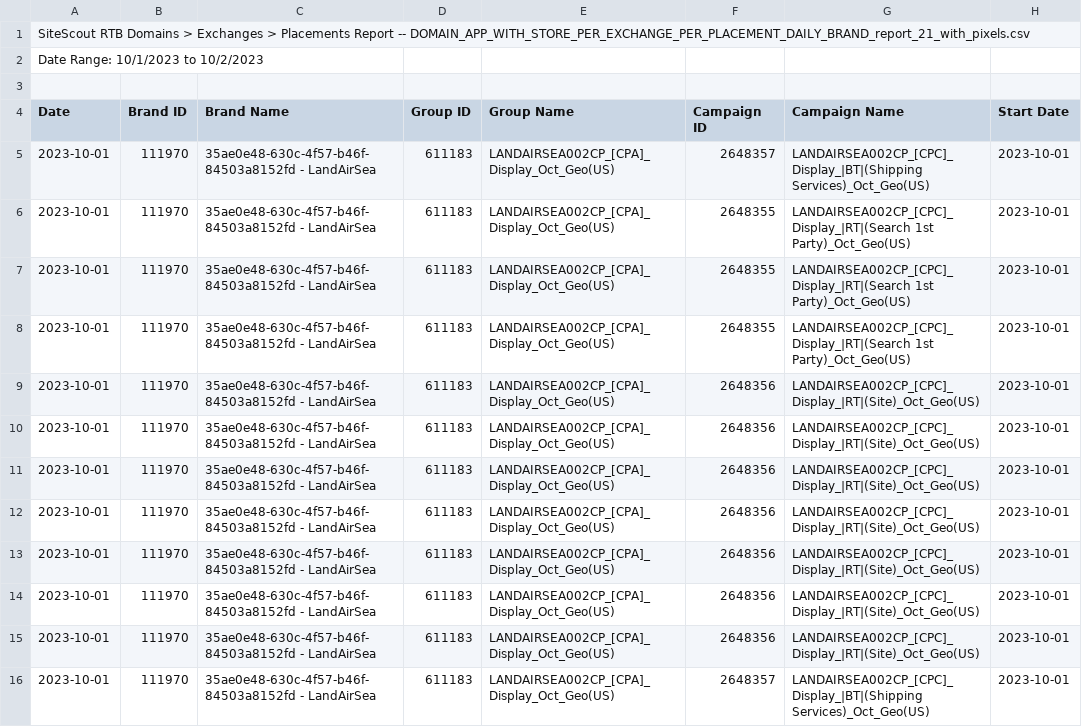
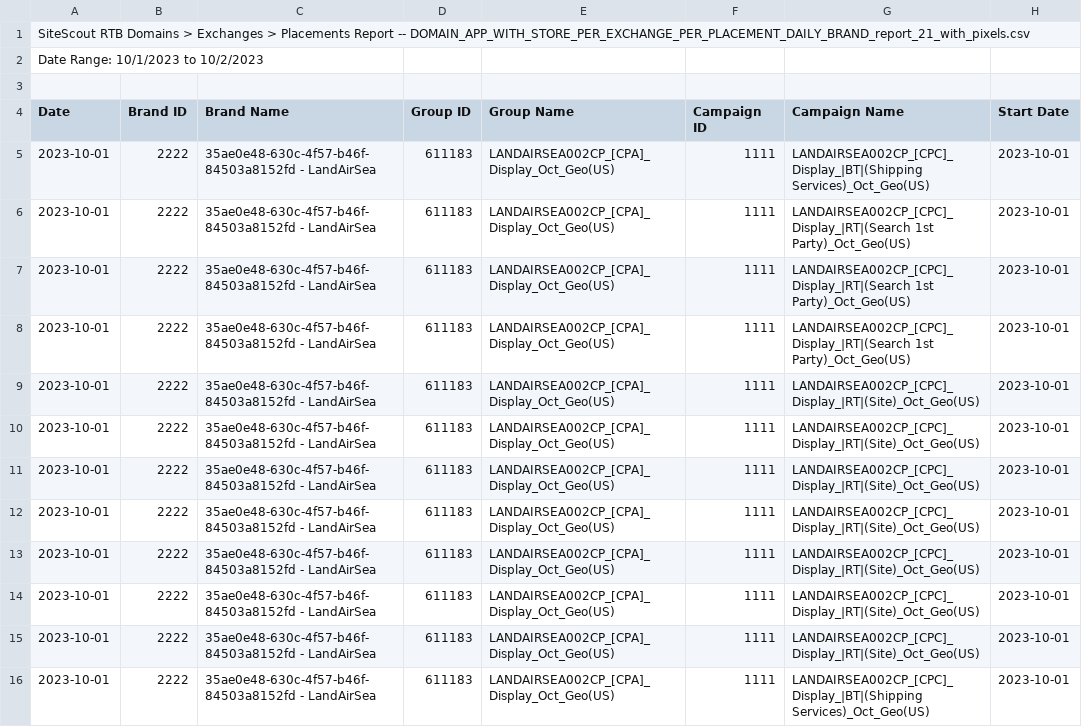
Before and after one commit to mattmcwaters/bci, a CSV file: delivery_performance/DOMAIN_APP_WITH_STORE_PER_EXCHANGE_PER_PLACEMENT.csv, drawn as a sheet; only a part is shown; the diff covers the shown part only; the diff names each change by its address in the sheet, - before the commit and + after, or states it on an @@ line.

Commit message:
Update DOMAIN_APP_WITH_STORE_PER_EXCHANGE_PER_PLACEMENT.csv

```diff
--- a/delivery_performance/DOMAIN_APP_WITH_STORE_PER_EXCHANGE_PER_PLACEMENT.csv
+++ b/delivery_performance/DOMAIN_APP_WITH_STORE_PER_EXCHANGE_PER_PLACEMENT.csv
-B5:B16 (Brand ID): 111970
+B5:B16 (Brand ID): 2222
-F5 (Campaign ID): 2648357
+F5 (Campaign ID): 1111
-F6:F8 (Campaign ID): 2648355
+F6:F8 (Campaign ID): 1111
-F9:F15 (Campaign ID): 2648356
+F9:F15 (Campaign ID): 1111
-F16 (Campaign ID): 2648357
+F16 (Campaign ID): 1111
```
Also changed, not shown: 54 edited cells elsewhere in this file.
